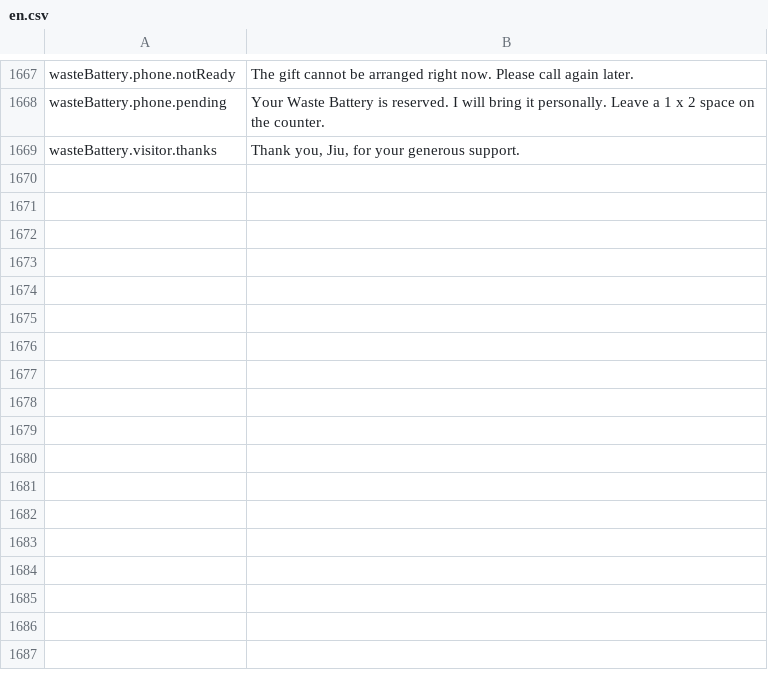
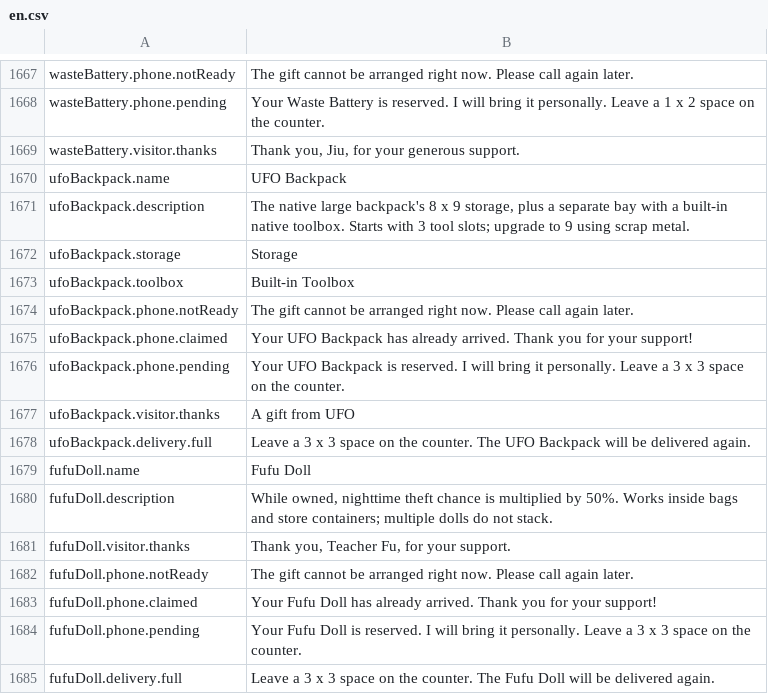
Before and after one commit to aamobe/CorpPresence, a CSV file: Localization/en.csv, drawn as a sheet; only a part is shown, gaps mark what is left out; the diff names each change by its address in the sheet, - before the commit and + after, or states it on an @@ line.

```diff
--- a/Localization/en.csv
+++ b/Localization/en.csv
+row 1670: ufoBackpack.name | UFO Backpack
+row 1671: ufoBackpack.description | The native large backpack's 8 x 9 storage, plus a separate bay with a built-in native toolbox. Starts with 3 tool slots; upgrade to 9 using scrap metal.
+row 1672: ufoBackpack.storage | Storage
+row 1673: ufoBackpack.toolbox | Built-in Toolbox
+row 1674: ufoBackpack.phone.notReady | The gift cannot be arranged right now. Please call again later.
+row 1675: ufoBackpack.phone.claimed | Your UFO Backpack has already arrived. Thank you for your support!
+row 1676: ufoBackpack.phone.pending | Your UFO Backpack is reserved. I will bring it personally. Leave a 3 x 3 space on the counter.
+row 1677: ufoBackpack.visitor.thanks | A gift from UFO
+row 1678: ufoBackpack.delivery.full | Leave a 3 x 3 space on the counter. The UFO Backpack will be delivered again.
+row 1679: fufuDoll.name | Fufu Doll
+row 1680: fufuDoll.description | While owned, nighttime theft chance is multiplied by 50%. Works inside bags and store containers; multiple dolls do not stack.
+row 1681: fufuDoll.visitor.thanks | Thank you, Teacher Fu, for your support.
+row 1682: fufuDoll.phone.notReady | The gift cannot be arranged right now. Please call again later.
+row 1683: fufuDoll.phone.claimed | Your Fufu Doll has already arrived. Thank you for your support!
+row 1684: fufuDoll.phone.pending | Your Fufu Doll is reserved. I will bring it personally. Leave a 3 x 3 space on the counter.
+row 1685: fufuDoll.delivery.full | Leave a 3 x 3 space on the counter. The Fufu Doll will be delivered again.
```
Also changed, not shown: Localization/fr.csv, Localization/ru.csv, 57 other files.
